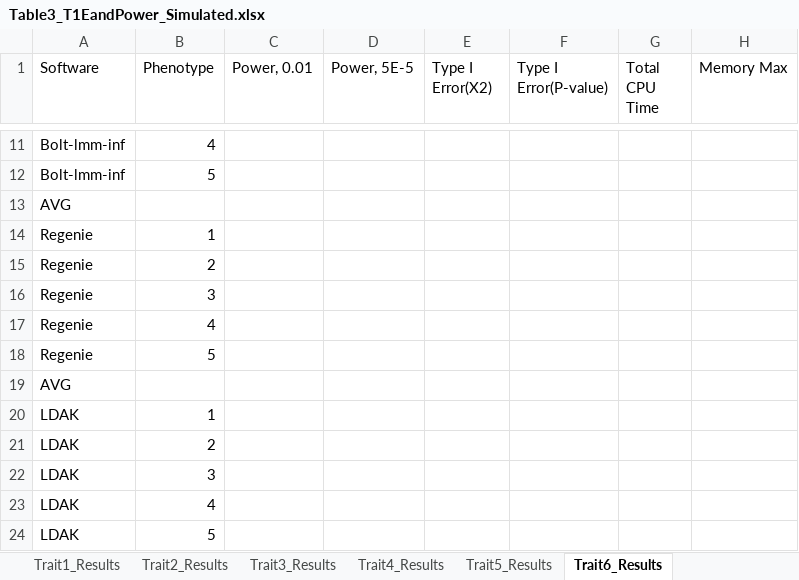
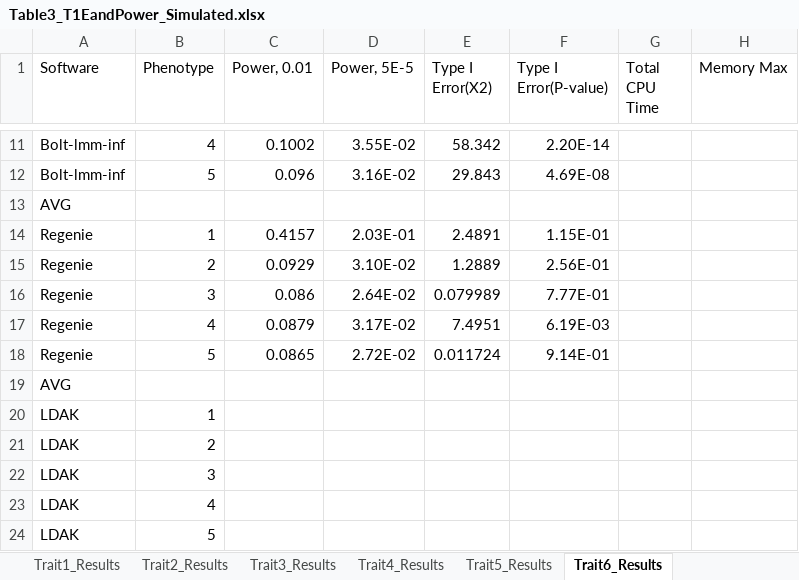
Before and after one commit to KirakiraZLY/An-evaluation-of-software-for-performing-GWAS-mixed-model-association-analysis, an Excel workbook: Tables/Table3_T1EandPower_Simulated.xlsx, sheet Trait6_Results, drawn as a sheet; only a part is shown, gaps mark what is left out; values as stored, in another font and other column widths than the file's, no borders; the diff covers the shown part only; the diff names each change by its address in the sheet, - before the commit and + after, or states it on an @@ line.

Commit message:
Update Table3_T1EandPower_Simulated.xlsx

```diff
--- a/Tables/Table3_T1EandPower_Simulated.xlsx (sheet Trait6_Results)
+++ b/Tables/Table3_T1EandPower_Simulated.xlsx (sheet Trait6_Results)
-C11 (Power, 0.01): (empty)
+C11 (Power, 0.01): 0.1002
-D11 (Power, 5E-5): (empty)
+D11 (Power, 5E-5): 3.55E-02
-E11 (Type I Error(X2)): (empty)
+E11 (Type I Error(X2)): 58.342
-F11 (Type I Error(P-value)): (empty)
+F11 (Type I Error(P-value)): 2.20E-14
-C12 (Power, 0.01): (empty)
+C12 (Power, 0.01): 0.096
-D12 (Power, 5E-5): (empty)
+D12 (Power, 5E-5): 3.16E-02
-E12 (Type I Error(X2)): (empty)
+E12 (Type I Error(X2)): 29.843
-F12 (Type I Error(P-value)): (empty)
+F12 (Type I Error(P-value)): 4.69E-08
-C14 (Power, 0.01): (empty)
+C14 (Power, 0.01): 0.4157
-D14 (Power, 5E-5): (empty)
+D14 (Power, 5E-5): 2.03E-01
-E14 (Type I Error(X2)): (empty)
+E14 (Type I Error(X2)): 2.4891
-F14 (Type I Error(P-value)): (empty)
+F14 (Type I Error(P-value)): 1.15E-01
-C15 (Power, 0.01): (empty)
+C15 (Power, 0.01): 0.0929
-D15 (Power, 5E-5): (empty)
+D15 (Power, 5E-5): 3.10E-02
-E15 (Type I Error(X2)): (empty)
+E15 (Type I Error(X2)): 1.2889
-F15 (Type I Error(P-value)): (empty)
+F15 (Type I Error(P-value)): 2.56E-01
-C16 (Power, 0.01): (empty)
+C16 (Power, 0.01): 0.086
-D16 (Power, 5E-5): (empty)
+D16 (Power, 5E-5): 2.64E-02
-E16 (Type I Error(X2)): (empty)
+E16 (Type I Error(X2)): 0.079989
-F16 (Type I Error(P-value)): (empty)
+F16 (Type I Error(P-value)): 7.77E-01
-C17 (Power, 0.01): (empty)
+C17 (Power, 0.01): 0.0879
-D17 (Power, 5E-5): (empty)
+D17 (Power, 5E-5): 3.17E-02
-E17 (Type I Error(X2)): (empty)
+E17 (Type I Error(X2)): 7.4951
-F17 (Type I Error(P-value)): (empty)
+F17 (Type I Error(P-value)): 6.19E-03
-C18 (Power, 0.01): (empty)
+C18 (Power, 0.01): 0.0865
-D18 (Power, 5E-5): (empty)
+D18 (Power, 5E-5): 2.72E-02
-E18 (Type I Error(X2)): (empty)
+E18 (Type I Error(X2)): 0.011724
-F18 (Type I Error(P-value)): (empty)
+F18 (Type I Error(P-value)): 9.14E-01
```
Also changed, not shown: 52 edited cells elsewhere in this sheet.
